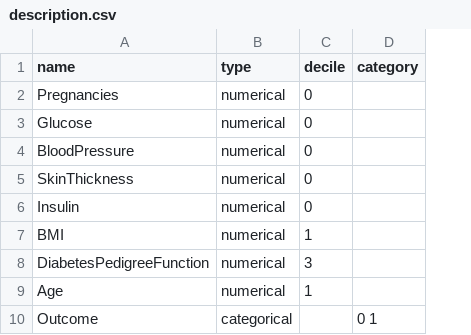
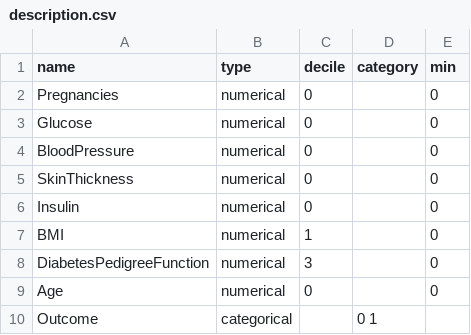
Before and after one commit to ChengFR/DECE-research, a CSV file: data/diabetes/description.csv, drawn as a sheet; the diff names each change by its address in the sheet, - before the commit and + after, or states it on an @@ line.

Commit message:
update diabetes dataset discription

```diff
--- a/data/diabetes/description.csv
+++ b/data/diabetes/description.csv
+column E (min), rows 2-9: all 0
-C9 (decile): 1
+C9 (decile): 0
```
